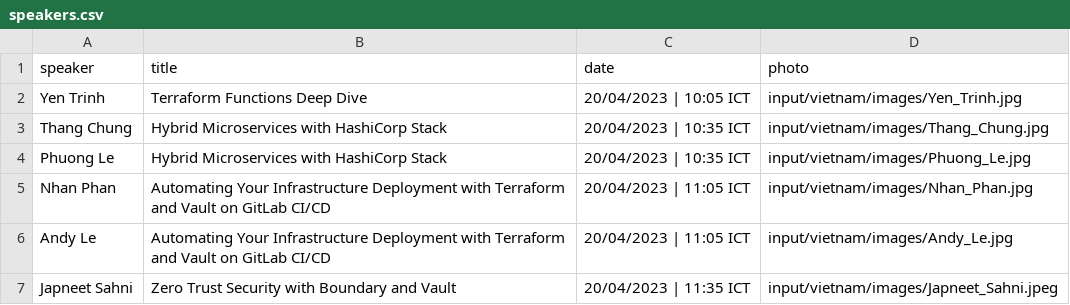
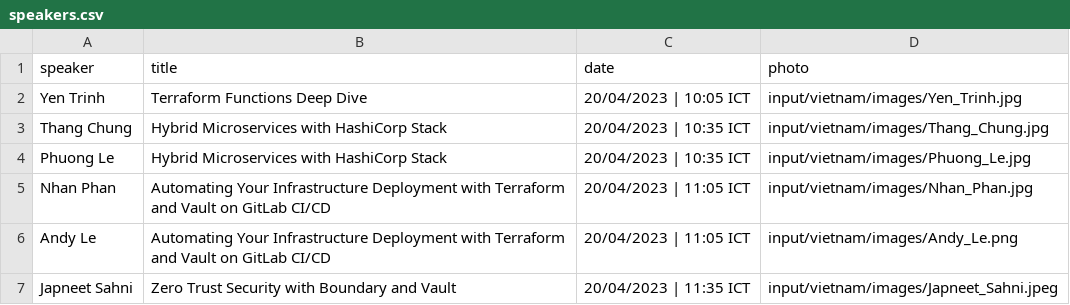
Before and after one commit to hashicorp-dev-advocates/picasso-templates, a CSV file: input/vietnam/csv/speakers.csv, drawn as a sheet.

Commit message:
vietnam photo update

```diff
--- a/input/vietnam/csv/speakers.csv
+++ b/input/vietnam/csv/speakers.csv
@@ -5,3 +5,3 @@ Phuong Le,Hybrid Microservices with HashiCorp Stack,20/04/2023 | 10:35 ICT,input
 Nhan Phan,Automating Your Infrastructure Deployment with Terraform and Vault on GitLab CI/CD,20/04/2023 | 11:05 ICT,input/vietnam/images/Nhan_Phan.jpg
-Andy Le,Automating Your Infrastructure Deployment with Terraform and Vault on GitLab CI/CD,20/04/2023 | 11:05 ICT,input/vietnam/images/Andy_Le.jpg
+Andy Le,Automating Your Infrastructure Deployment with Terraform and Vault on GitLab CI/CD,20/04/2023 | 11:05 ICT,input/vietnam/images/Andy_Le.png
 Japneet Sahni,Zero Trust Security with Boundary and Vault,20/04/2023 | 11:35 ICT,input/vietnam/images/Japneet_Sahni.jpeg
```
Also changed, not shown: input/vietnam/csv/speakers_3_line.csv.
